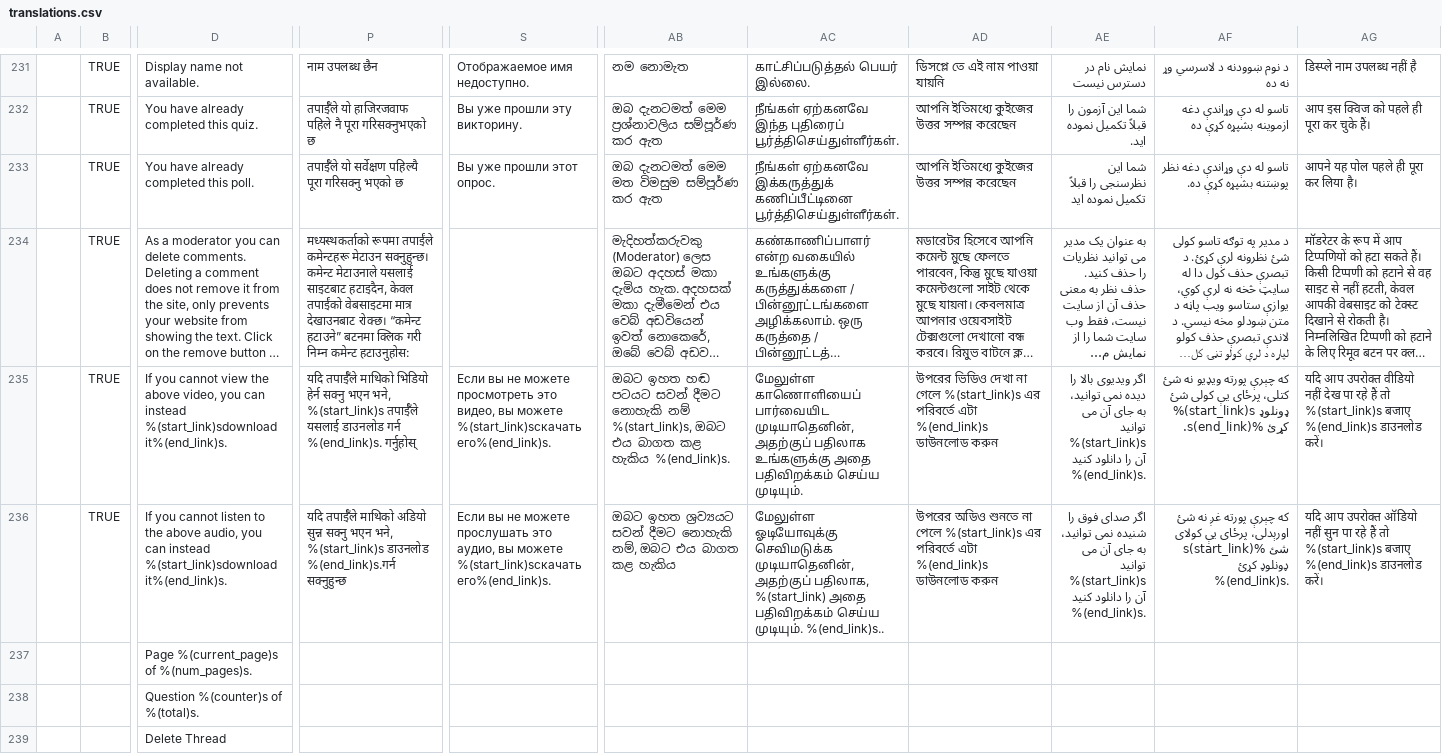
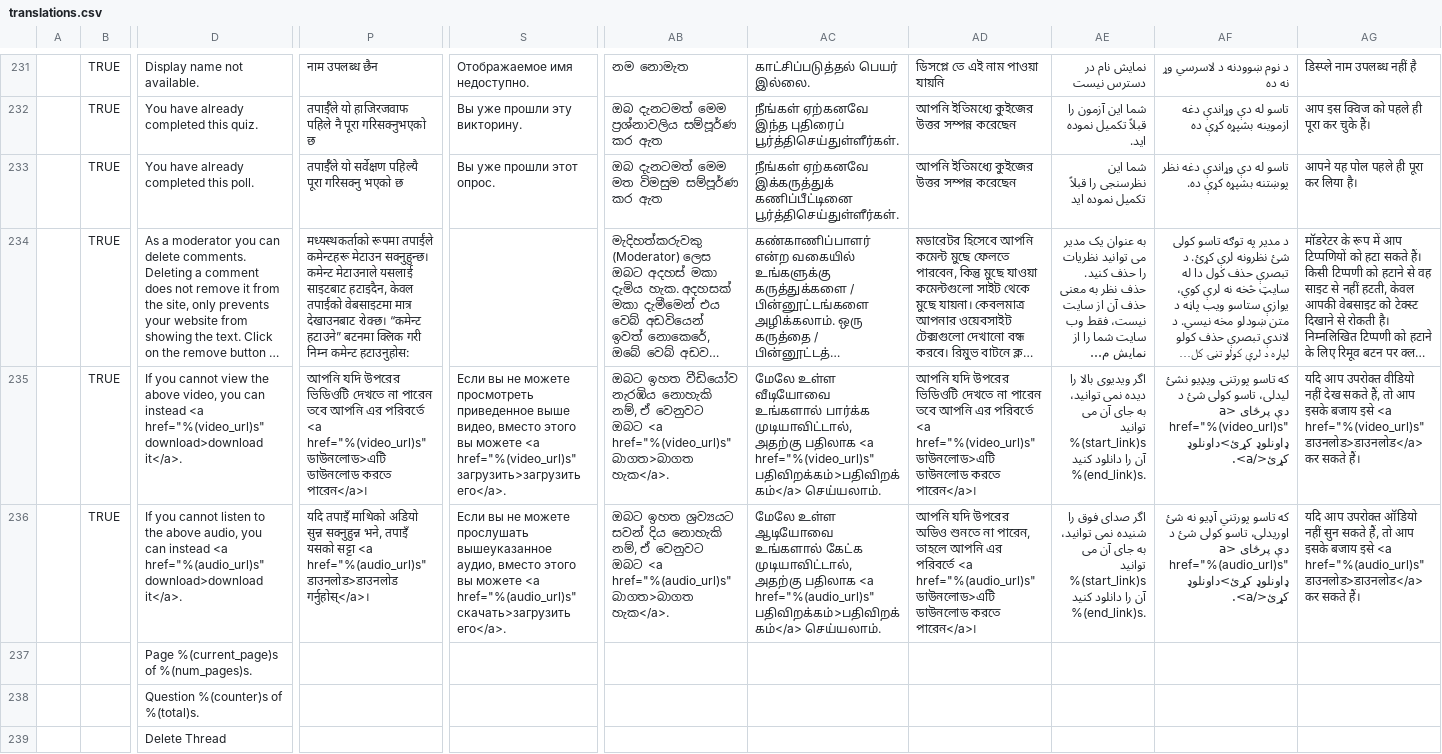
Before and after one commit to unicef/iogt, a CSV file: common/translation_utils/translations.csv, drawn as a sheet; only a part is shown, gaps mark what is left out; long unchanged cells end in …; removed rows and columns are numbered as before the commit, all else as after; rows hold the shown columns only; the diff names each change by its address in the sheet, - before the commit and + after, or states it on an @@ line.

Commit message:
adds-existing-translations

```diff
--- a/common/translation_utils/translations.csv
+++ b/common/translation_utils/translations.csv
-row 235:  | TRUE | If you cannot view the above video, you can instead %(start_link)sdownload it%(end_link)s. | यदि तपाईँले माथिको भिडियो हेर्न सक्नु भएन भने, %(start_link)s तपाईँले यसलाई डाउनलोड गर्न %(end_link)s. गर्नुहोस् | Если вы не можете просмотреть это видео, вы можете %(start_link)sскачать его%(end_link)s. | ඔබට ඉහත හඬ පටයට සවන් දීමට නොහැකි නම් %(start_link)s, ඔබට එය බාගත කළ හැකිය %(end_link)s. | மேலுள்ள காணொளியைப் பார்வையிட முடியாதெனின், அதற்குப் பதிலாக உங்களுக்கு அதை பதிவிறக்கம் செய்ய முடியும். | উপরের ভিডিও দেখা না গেলে %(start_link)s এর পরিবর্তে এটা %(end_link)s ডাউনলোড করুন | اگر ویدیوی بالا را دیده نمی توانید، به جای آن می توانید %(start_link)s آن را دانلود کنید %(end_link)s. | که چېرې پورته ویډیو نه شئ کتلی، پرځای یې کولی شئ %(start_link)s ډونلوډ کړئ %(end_link)s. | यदि आप उपरोक्त वीडियो नहीं देख पा रहे हैं तो %(start_link)s बजाए %(end_link)s डाउनलोड करें।
-row 236:  | TRUE | If you cannot listen to the above audio, you can instead %(start_link)sdownload it%(end_link)s. | यदि तपाईँले माथिको अडियो सुन्न सक्नु भएन भने, %(start_link)s डाउनलोड %(end_link)s.गर्न सक्नुहुन्छ | Если вы не можете прослушать это аудио, вы можете %(start_link)sскачать его%(end_link)s. | ඔබට ඉහත ශ්‍රව්‍යයට සවන් දීමට නොහැකි නම්, ඔබට එය බාගත කළ හැකිය | மேலுள்ள ஓடியோவுக்கு செவிமடுக்க முடியாதெனின், அதற்குப் பதிலாக, %(start_link) அதை பதிவிறக்கம் செய்ய முடியும். %(end_link)s.. | উপরের অডিও শুনতে না পেলে %(start_link)s এর পরিবর্তে এটা %(end_link)s ডাউনলোড করুন | اگر صدای فوق را شنیده نمی توانید، به جای آن می توانید %(start_link)s آن را دانلود کنید %(end_link)s. | که چېرې پورته غږ نه شئ اورېدلی، پرځای یې کولای شئ %(start_link)s ډونلوډ کړئ %(end_link)s. | यदि आप उपरोक्त ऑडियो नहीं सुन पा रहे हैं तो %(start_link)s बजाए %(end_link)s डाउनलोड करें।
+row 235:  | TRUE | If you cannot view the above video, you can instead <a href="%(video_url)s" download>download it</a>. | আপনি যদি উপরের ভিডিওটি দেখতে না পারেন তবে আপনি এর পরিবর্তে <a href="%(video_url)s" ডাউনলোড>এটি ডাউনলোড করতে পারেন</a>৷ | Если вы не можете просмотреть приведенное выше видео, вместо этого вы можете <a href="%(video_url)s" загрузить>загрузить его</a>. | ඔබට ඉහත වීඩියෝව නැරඹිය නොහැකි නම්, ඒ වෙනුවට ඔබට <a href="%(video_url)s" බාගත>බාගත හැක</a>. | மேலே உள்ள வீடியோவை உங்களால் பார்க்க முடியாவிட்டால், அதற்கு பதிலாக <a href="%(video_url)s" பதிவிறக்கம்>பதிவிறக்கம்</a> செய்யலாம். | আপনি যদি উপরের ভিডিওটি দেখতে না পারেন তবে আপনি এর পরিবর্তে <a href="%(video_url)s" ডাউনলোড>এটি ডাউনলোড করতে পারেন</a>৷ | اگر ویدیوی بالا را دیده نمی توانید، به جای آن می توانید %(start_link)s آن را دانلود کنید %(end_link)s. | که تاسو پورتنۍ ویډیو نشئ لیدلی، تاسو کولی شئ د دې پرځای <a href="%(video_url)s" ډاونلوډ کړئ>داونلوډ کړئ</a>. | यदि आप उपरोक्त वीडियो नहीं देख सकते हैं, तो आप इसके बजाय इसे <a href="%(video_url)s" डाउनलोड>डाउनलोड</a> कर सकते हैं।
+row 236:  | TRUE | If you cannot listen to the above audio, you can instead <a href="%(audio_url)s" download>download it</a>. | यदि तपाइँ माथिको अडियो सुन्न सक्नुहुन्न भने, तपाइँ यसको सट्टा <a href="%(audio_url)s" डाउनलोड>डाउनलोड गर्नुहोस्</a>। | Если вы не можете прослушать вышеуказанное аудио, вместо этого вы можете <a href="%(audio_url)s" скачать>загрузить его</a>. | ඔබට ඉහත ශ්‍රව්‍යයට සවන් දිය නොහැකි නම්, ඒ වෙනුවට ඔබට <a href="%(audio_url)s" බාගත>බාගත හැක</a>. | மேலே உள்ள ஆடியோவை உங்களால் கேட்க முடியாவிட்டால், அதற்கு பதிலாக <a href="%(audio_url)s" பதிவிறக்கம்>பதிவிறக்கம்</a> செய்யலாம். | আপনি যদি উপরের অডিও শুনতে না পারেন, তাহলে আপনি এর পরিবর্তে <a href="%(audio_url)s" ডাউনলোড>এটি ডাউনলোড করতে পারেন</a>৷ | اگر صدای فوق را شنیده نمی توانید، به جای آن می توانید %(start_link)s آن را دانلود کنید %(end_link)s. | که تاسو پورتني آډیو نه شئ اوریدلی، تاسو کولی شئ د دې پرځای <a href="%(audio_url)s" ډاونلوډ کړئ>داونلوډ کړئ</a>. | यदि आप उपरोक्त ऑडियो नहीं सुन सकते हैं, तो आप इसके बजाय इसे <a href="%(audio_url)s" डाउनलोड>डाउनलोड</a> कर सकते हैं।
```
Also changed, not shown: common/translation_utils/translation_status.csv, 31 other files.
